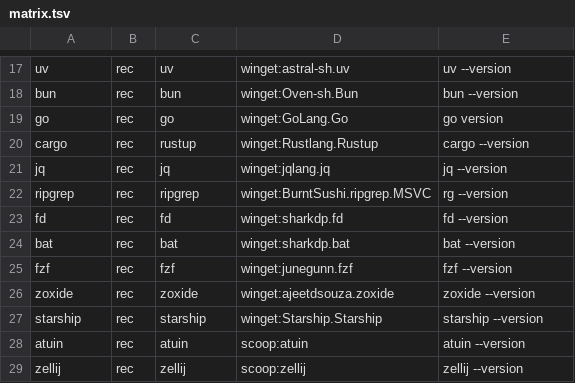
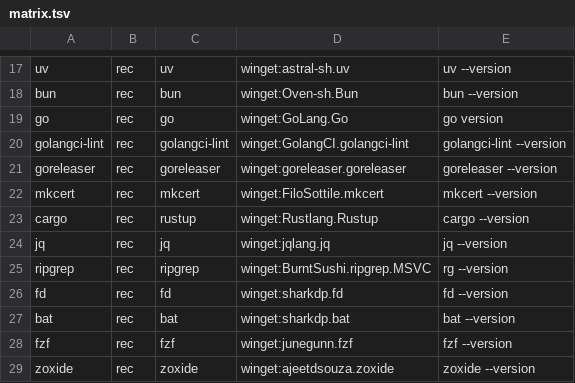
Before and after one commit to Nicolas0315/dotfiles, a TSV file: tools/matrix.tsv, drawn as a sheet; only a part is shown, gaps mark what is left out; the shorter side is filled out with more unchanged rows.

Commit message:
chore: add baseline developer tools

```diff
--- a/tools/matrix.tsv
+++ b/tools/matrix.tsv
@@ -19,2 +19,5 @@ bun	rec	bun	winget:Oven-sh.Bun	bun --version
 go	rec	go	winget:GoLang.Go	go version
+golangci-lint	rec	golangci-lint	winget:GolangCI.golangci-lint	golangci-lint --version
+goreleaser	rec	goreleaser	winget:goreleaser.goreleaser	goreleaser --version
+mkcert	rec	mkcert	winget:FiloSottile.mkcert	mkcert --version
 cargo	rec	rustup	winget:Rustlang.Rustup	cargo --version
```
Also changed, not shown: 1 other file.
